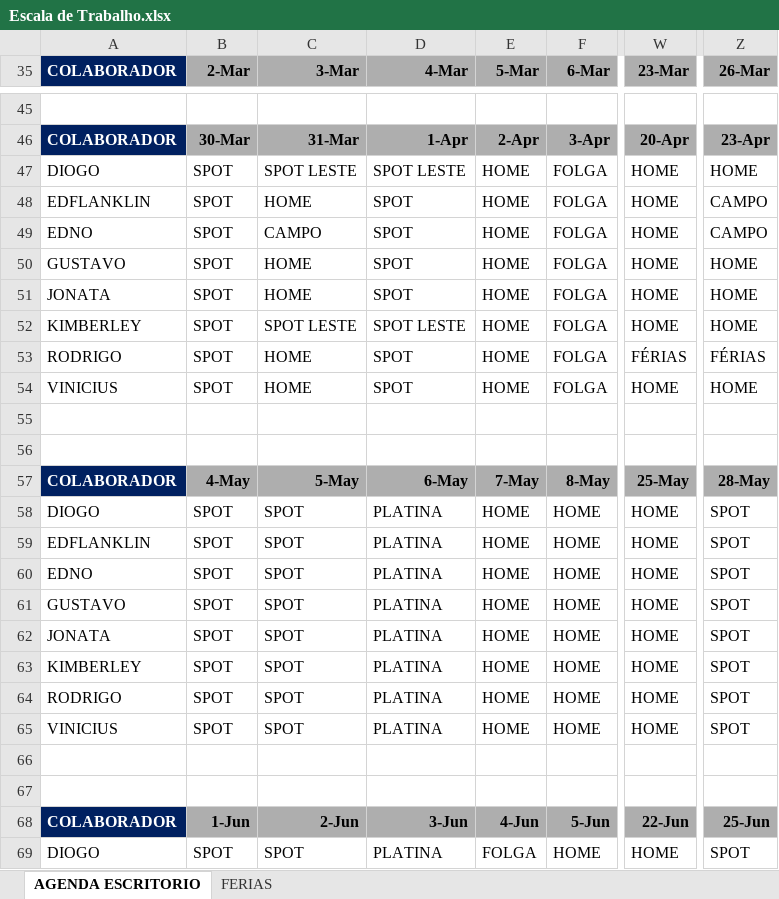
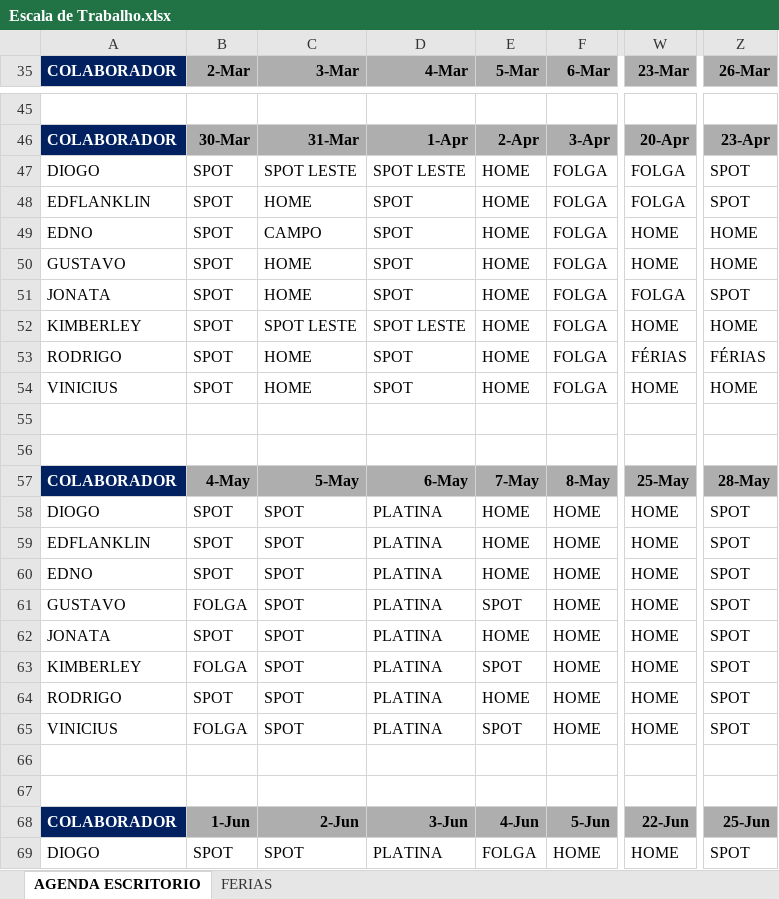
Before and after one commit to lilianbasaia-cloud/PMO-TIGRE, an Excel workbook: Escala de Trabalho.xlsx, sheet AGENDA ESCRITORIO, drawn as a sheet; only a part is shown, gaps mark what is left out; values as stored, in another font and other column widths than the file's, no borders; conditional formats not drawn; the diff names each change by its address in the sheet, - before the commit and + after, or states it on an @@ line.

Commit message:
PMO TIGRE - atualização da Escala de Trabalho

```diff
--- a/Escala de Trabalho.xlsx (sheet AGENDA ESCRITORIO)
+++ b/Escala de Trabalho.xlsx (sheet AGENDA ESCRITORIO)
-W47:W48 (23-Mar): HOME
+W47:W48 (23-Mar): FOLGA
-Z47 (26-Mar): HOME
+Z47 (26-Mar): SPOT
-Z48 (26-Mar): CAMPO
+Z48 (26-Mar): SPOT
-Z49 (26-Mar): CAMPO
+Z49 (26-Mar): HOME
-W51 (23-Mar): HOME
+W51 (23-Mar): FOLGA
-Z51 (26-Mar): HOME
+Z51 (26-Mar): SPOT
-B61 (2-Mar): SPOT
+B61 (2-Mar): FOLGA
-E61 (5-Mar): HOME
+E61 (5-Mar): SPOT
-B63 (2-Mar): SPOT
+B63 (2-Mar): FOLGA
-E63 (5-Mar): HOME
+E63 (5-Mar): SPOT
-B65 (2-Mar): SPOT
+B65 (2-Mar): FOLGA
-E65 (5-Mar): HOME
+E65 (5-Mar): SPOT
```
